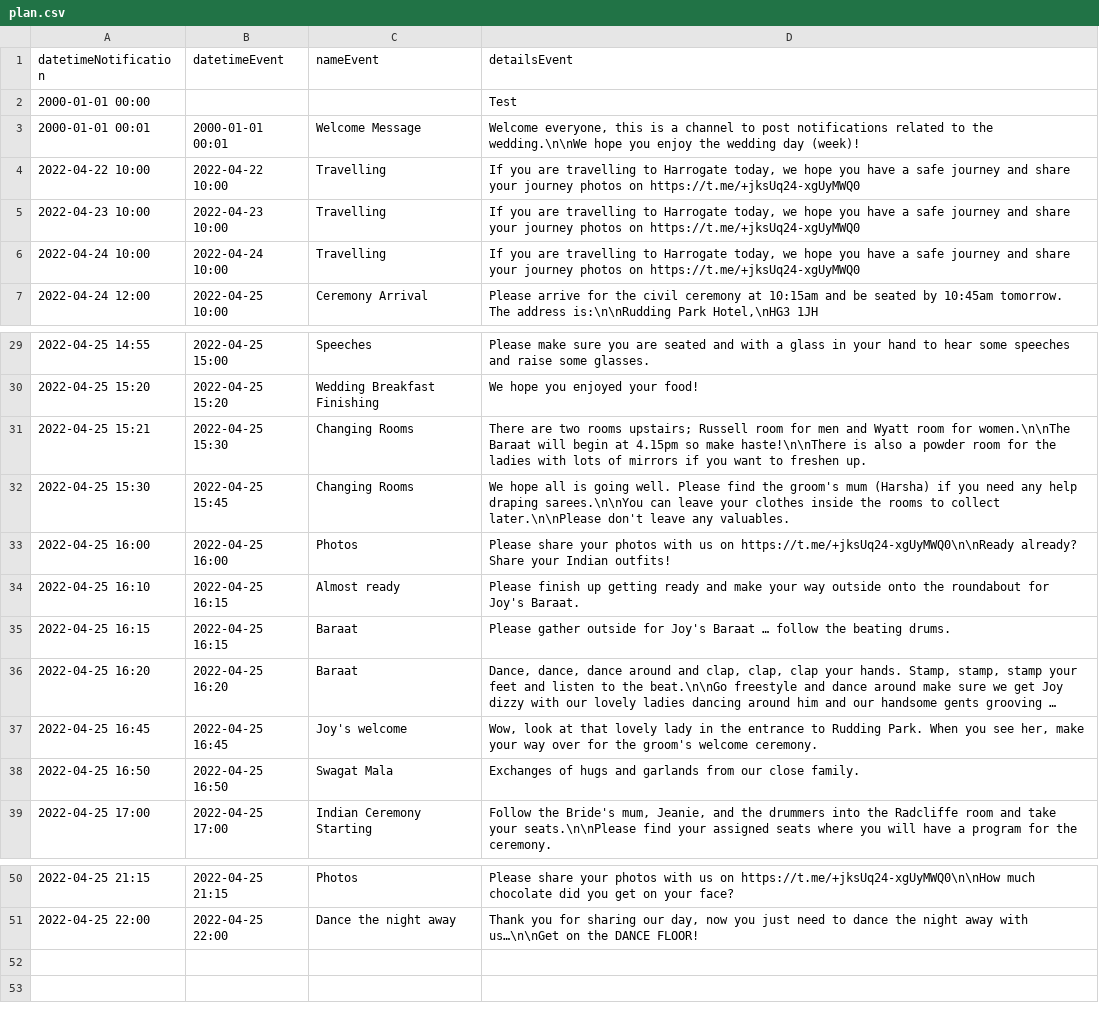
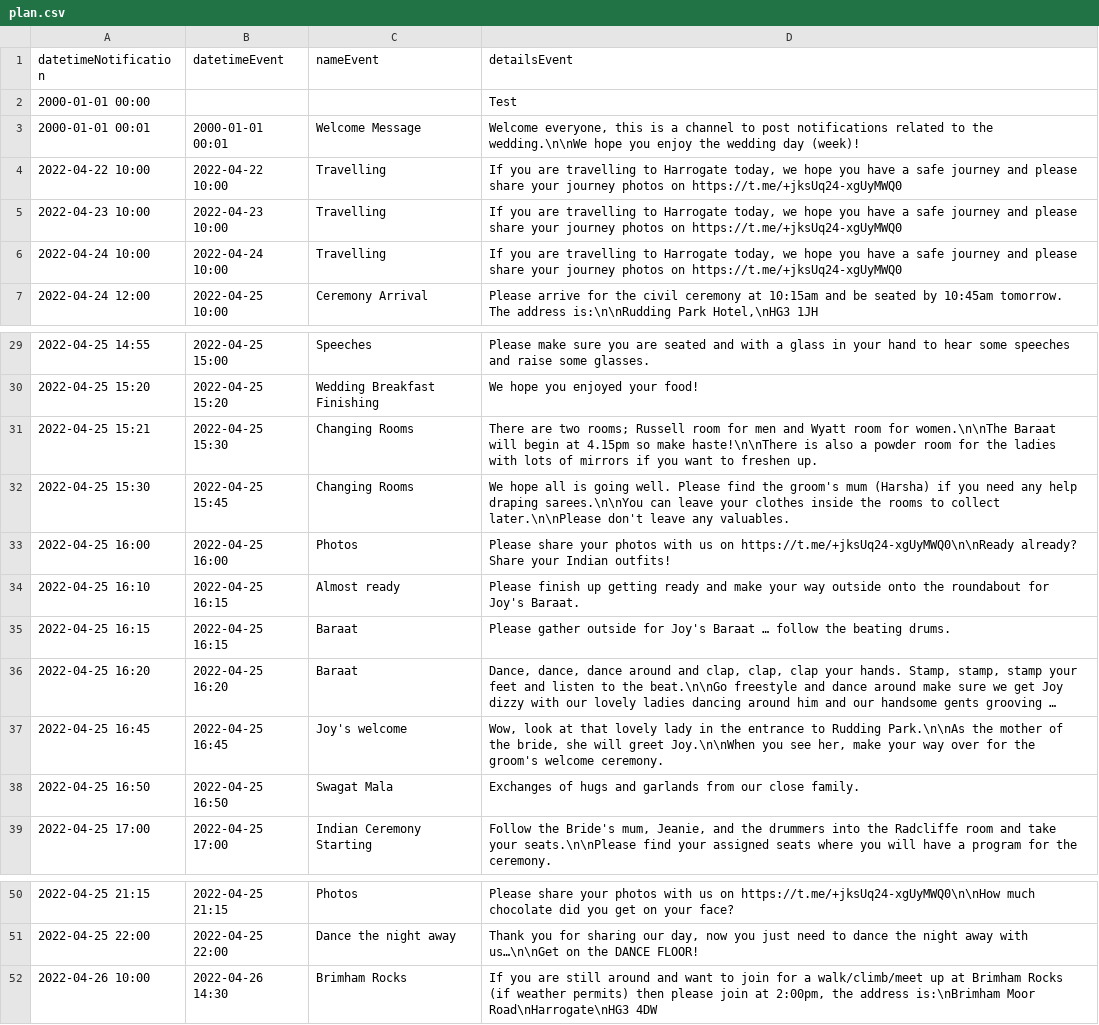
Before and after one commit to joy-rosie/wedbot, a CSV file: plan.csv, drawn as a sheet; only a part is shown, gaps mark what is left out; long unchanged cells end in …; the diff names each change by its address in the sheet, - before the commit and + after, or states it on an @@ line.

Commit message:
minor changes

```diff
--- a/plan.csv
+++ b/plan.csv
-D4:D6 (detailsEvent): …journey and share your…
+D4:D6 (detailsEvent): …journey and please share your…
-D31 (detailsEvent): …are two rooms upstairs; Russell room…
+D31 (detailsEvent): …are two rooms; Russell room…
-D37 (detailsEvent): …to Rudding Park. When you see…
+D37 (detailsEvent): …to Rudding Park.\n\nAs the mother of the bride, she will greet Joy.\n\nWhen you see…
+row 52: 2022-04-26 10:00 | 2022-04-26 14:30 | Brimham Rocks | If you are still around and want to join for a walk/climb/meet up at Brimham Rocks (if weather permits) then please join at 2:00pm, the address is:\nBrimham Moor Road\nHarrogate\nHG3 4DW
```
